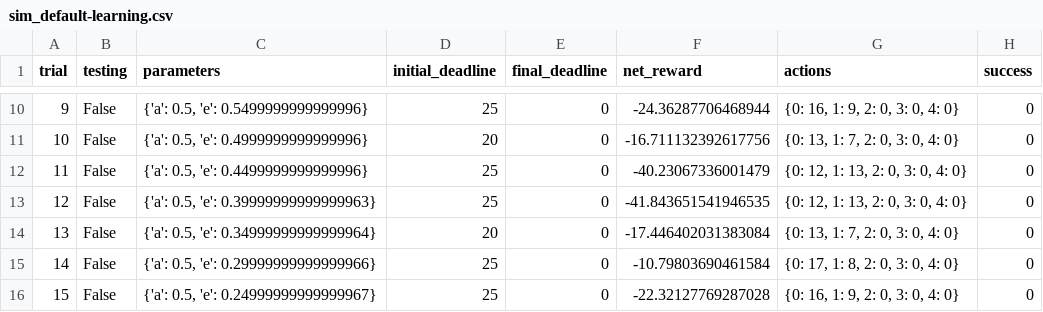
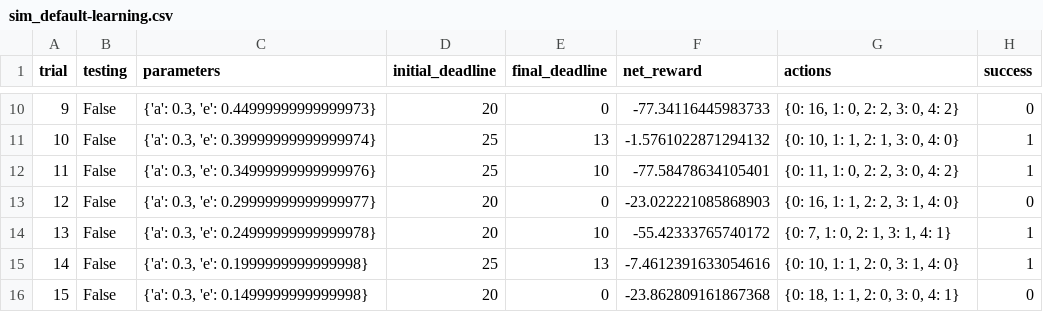
Before and after one commit to Blaze2017/smartcab, a CSV file: logs/sim_default-learning.csv, drawn as a sheet; only a part is shown, gaps mark what is left out; the diff covers the shown part only.

```diff
--- a/logs/sim_default-learning.csv
+++ b/logs/sim_default-learning.csv
@@ -10,7 +10,7 @@ trial,testing,parameters,initial_deadline,final_deadline,net_reward,actions,succ
-9,False,"{'a': 0.5, 'e': 0.5499999999999996}",25,0,-24.36287706468944,"{0: 16, 1: 9, 2: 0, 3: 0, 4: 0}",0
-10,False,"{'a': 0.5, 'e': 0.4999999999999996}",20,0,-16.711132392617756,"{0: 13, 1: 7, 2: 0, 3: 0, 4: 0}",0
-11,False,"{'a': 0.5, 'e': 0.4499999999999996}",25,0,-40.23067336001479,"{0: 12, 1: 13, 2: 0, 3: 0, 4: 0}",0
-12,False,"{'a': 0.5, 'e': 0.39999999999999963}",25,0,-41.843651541946535,"{0: 12, 1: 13, 2: 0, 3: 0, 4: 0}",0
-13,False,"{'a': 0.5, 'e': 0.34999999999999964}",20,0,-17.446402031383084,"{0: 13, 1: 7, 2: 0, 3: 0, 4: 0}",0
-14,False,"{'a': 0.5, 'e': 0.29999999999999966}",25,0,-10.79803690461584,"{0: 17, 1: 8, 2: 0, 3: 0, 4: 0}",0
-15,False,"{'a': 0.5, 'e': 0.24999999999999967}",25,0,-22.32127769287028,"{0: 16, 1: 9, 2: 0, 3: 0, 4: 0}",0
+9,False,"{'a': 0.3, 'e': 0.44999999999999973}",20,0,-77.34116445983733,"{0: 16, 1: 0, 2: 2, 3: 0, 4: 2}",0
+10,False,"{'a': 0.3, 'e': 0.39999999999999974}",25,13,-1.5761022871294132,"{0: 10, 1: 1, 2: 1, 3: 0, 4: 0}",1
+11,False,"{'a': 0.3, 'e': 0.34999999999999976}",25,10,-77.58478634105401,"{0: 11, 1: 0, 2: 2, 3: 0, 4: 2}",1
+12,False,"{'a': 0.3, 'e': 0.29999999999999977}",20,0,-23.022221085868903,"{0: 16, 1: 1, 2: 2, 3: 1, 4: 0}",0
+13,False,"{'a': 0.3, 'e': 0.24999999999999978}",20,10,-55.42333765740172,"{0: 7, 1: 0, 2: 1, 3: 1, 4: 1}",1
+14,False,"{'a': 0.3, 'e': 0.1999999999999998}",25,13,-7.4612391633054616,"{0: 10, 1: 1, 2: 0, 3: 1, 4: 0}",1
+15,False,"{'a': 0.3, 'e': 0.1499999999999998}",20,0,-23.862809161867368,"{0: 18, 1: 1, 2: 0, 3: 0, 4: 1}",0
```
Also changed, not shown: 102 edited cells elsewhere in this file, logs/sim_improved-learning.csv, 8 other files.
